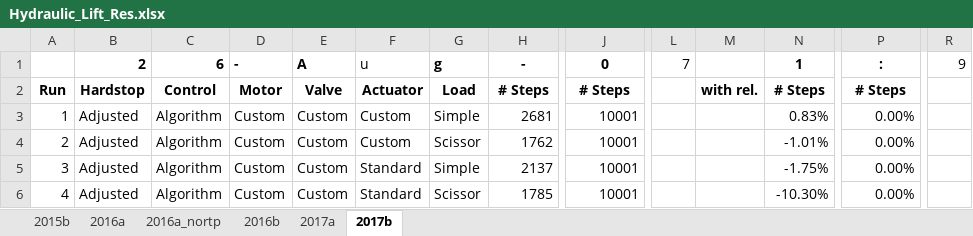
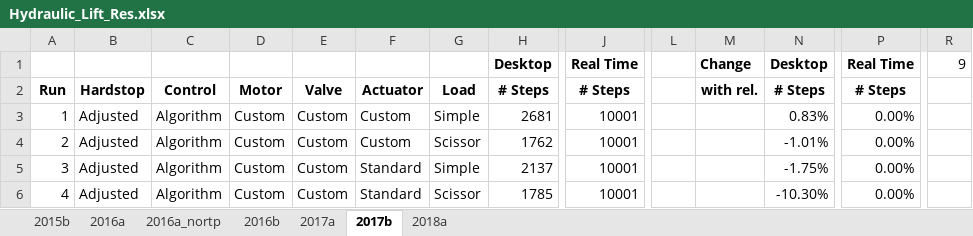
Before and after one commit to mathworks/Simscape-Hydraulic-Lift, an Excel workbook: SimResults/Hydraulic_Lift_Res.xlsx, sheet 2017b, drawn as a sheet; only a part is shown, gaps mark what is left out; values as stored, in another font and other column widths than the file's, no borders; conditional formats not drawn; removed rows and columns are numbered as before the commit, all else as after; rows hold the shown columns only; the diff names each change by its address in the sheet, - before the commit and + after, or states it on an @@ line.

```diff
--- a/SimResults/Hydraulic_Lift_Res.xlsx (sheet 2017b)
+++ b/SimResults/Hydraulic_Lift_Res.xlsx (sheet 2017b)
+sheet tab: 2018a
-row 1:  | 2 | 6 | - | A | u | g | - | 0 | 7 |  | 1 | : | 9
+row 1:  |  |  |  |  |  |  | Desktop | Real Time |  | Change | Desktop | Real Time | 9
```
Also changed, not shown: 44 other files.
